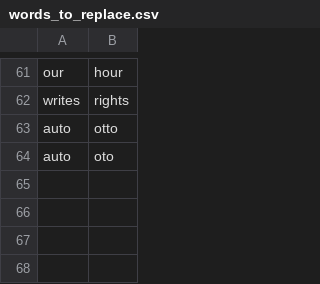
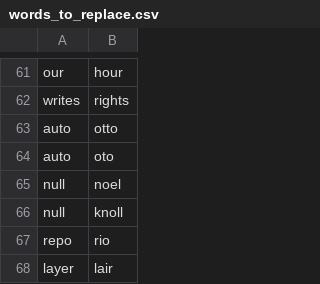
Before and after one commit to weyrick/knausj_talon, a CSV file: settings/words_to_replace.csv, drawn as a sheet; only a part is shown, gaps mark what is left out; the diff names each change by its address in the sheet, - before the commit and + after, or states it on an @@ line.

Commit message:
more words

```diff
--- a/settings/words_to_replace.csv
+++ b/settings/words_to_replace.csv
+row 65: null | noel
+row 66: null | knoll
+row 67: repo | rio
+row 68: layer | lair
```
Also changed, not shown: settings/additional_words.csv.
